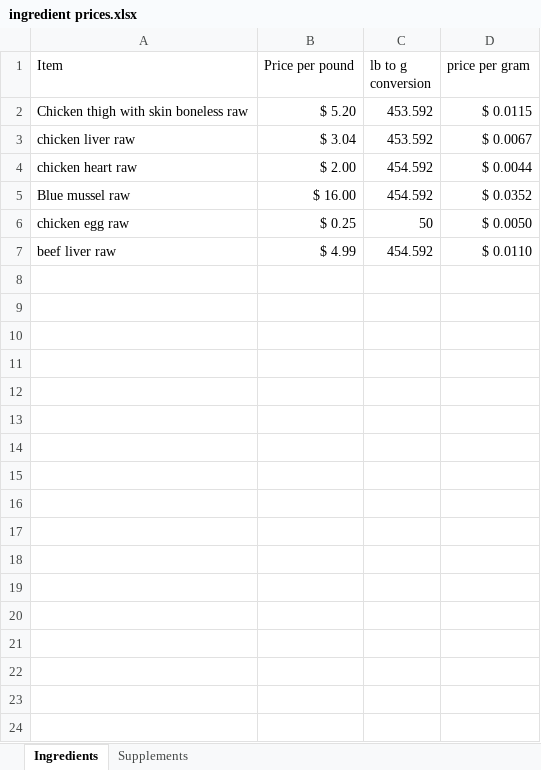
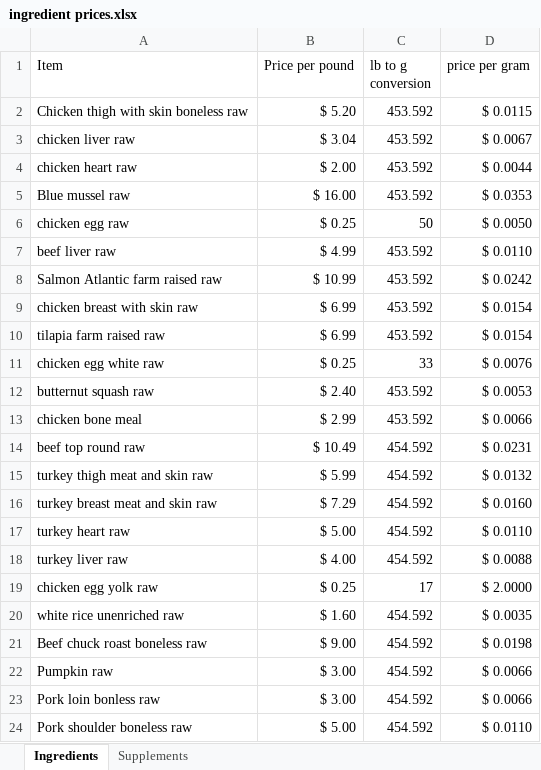
Before and after one commit to shderhami/nutDataGen, an Excel workbook: data/ingredient prices.xlsx, sheet Ingredients, drawn as a sheet; values as stored, in another font and other column widths than the file's, no borders; the diff names each change by its address in the sheet, - before the commit and + after, or states it on an @@ line.

```diff
--- a/data/ingredient prices.xlsx (sheet Ingredients)
+++ b/data/ingredient prices.xlsx (sheet Ingredients)
-C4:C5 (lb to g conversion): 454.592
+C4:C5 (lb to g conversion): 453.592
-D5 (price per gram): $ 0.0352
+D5 (price per gram): $ 0.0353
-C7 (lb to g conversion): 454.592
+C7 (lb to g conversion): 453.592
+row 8: Salmon Atlantic farm raised raw | $ 10.99 | 453.592 | $ 0.0242
+row 9: chicken breast with skin raw | $ 6.99 | 453.592 | $ 0.0154
+row 10: tilapia farm raised raw | $ 6.99 | 453.592 | $ 0.0154
+row 11: chicken egg white raw | $ 0.25 | 33 | $ 0.0076
+row 12: butternut squash raw | $ 2.40 | 453.592 | $ 0.0053
+row 13: chicken bone meal | $ 2.99 | 453.592 | $ 0.0066
+row 14: beef top round raw | $ 10.49 | 454.592 | $ 0.0231
+row 15: turkey thigh meat and skin raw | $ 5.99 | 454.592 | $ 0.0132
+row 16: turkey breast meat and skin raw | $ 7.29 | 454.592 | $ 0.0160
+row 17: turkey heart raw | $ 5.00 | 454.592 | $ 0.0110
+row 18: turkey liver raw | $ 4.00 | 454.592 | $ 0.0088
+row 19: chicken egg yolk raw | $ 0.25 | 17 | $ 2.0000
+row 20: white rice unenriched raw | $ 1.60 | 454.592 | $ 0.0035
+row 21: Beef chuck roast boneless raw | $ 9.00 | 454.592 | $ 0.0198
+row 22: Pumpkin raw | $ 3.00 | 454.592 | $ 0.0066
+row 23: Pork loin bonless raw | $ 3.00 | 454.592 | $ 0.0066
+row 24: Pork shoulder boneless raw | $ 5.00 | 454.592 | $ 0.0110
```
Also changed, not shown: sheet Supplements, templates/chicken_bone analyziz.xlsx, 20 other files.
